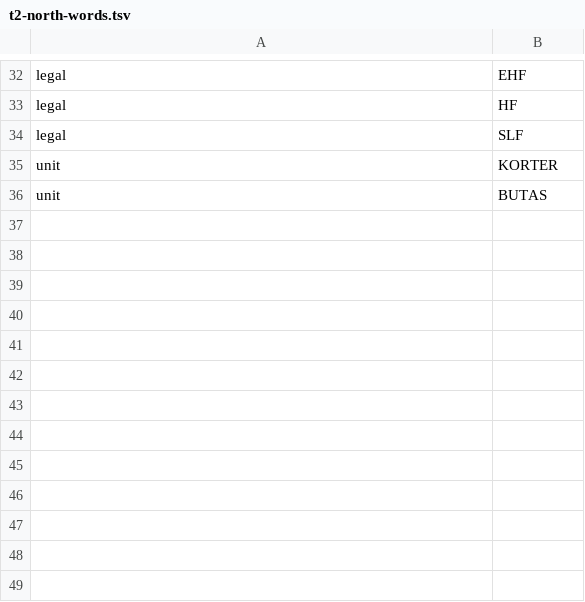
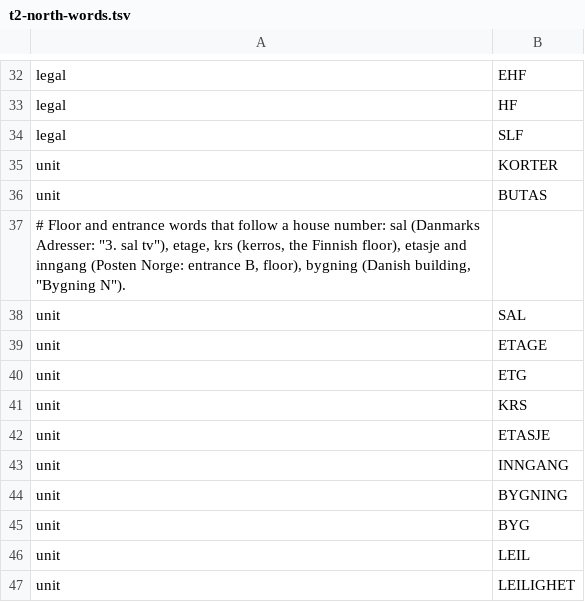
Before and after one commit to recursive-ai-oss/onecontact-csharp, a TSV file: src/OneContact/Addresses/Data/T2/t2-north-words.tsv, drawn as a sheet; only a part is shown, gaps mark what is left out; the diff names each change by its address in the sheet, - before the commit and + after, or states it on an @@ line.

Commit message:
addresses: infer the country of Nordic, Baltic and Central European text from its words and letters; Estonian postcode after the town, Danish floors, Finnish krs and boxes, Swedish organization numbers, spaced LT- prefix (WIP: docs, Sources rows and AOT smoke pending)

```diff
--- a/src/OneContact/Addresses/Data/T2/t2-north-words.tsv
+++ b/src/OneContact/Addresses/Data/T2/t2-north-words.tsv
+row 37: # Floor and entrance words that follow a house number: sal (Danmarks Adresser: "3. sal tv"), etage, krs (kerros, the Finnish floor), etasje and inngang (Posten Norge: entrance B, floor), bygning (Danish building, "Bygning N").
+row 38: unit | SAL
+row 39: unit | ETAGE
+row 40: unit | ETG
+row 41: unit | KRS
+row 42: unit | ETASJE
+row 43: unit | INNGANG
+row 44: unit | BYGNING
+row 45: unit | BYG
+row 46: unit | LEIL
+row 47: unit | LEILIGHET
```
Also changed, not shown: src/OneContact/Addresses/Data/T2/t2-delivery-words-north.tsv, 11 other files.
